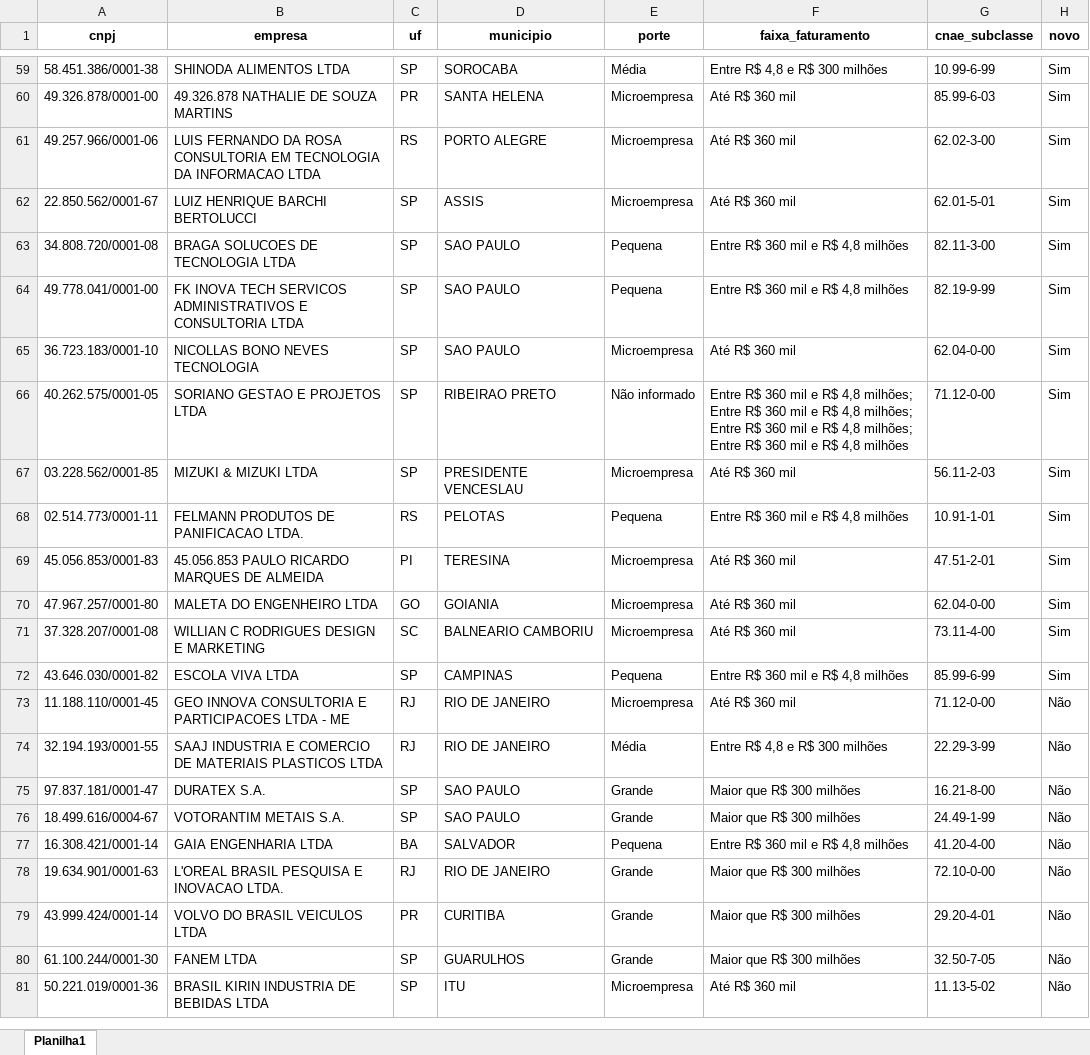
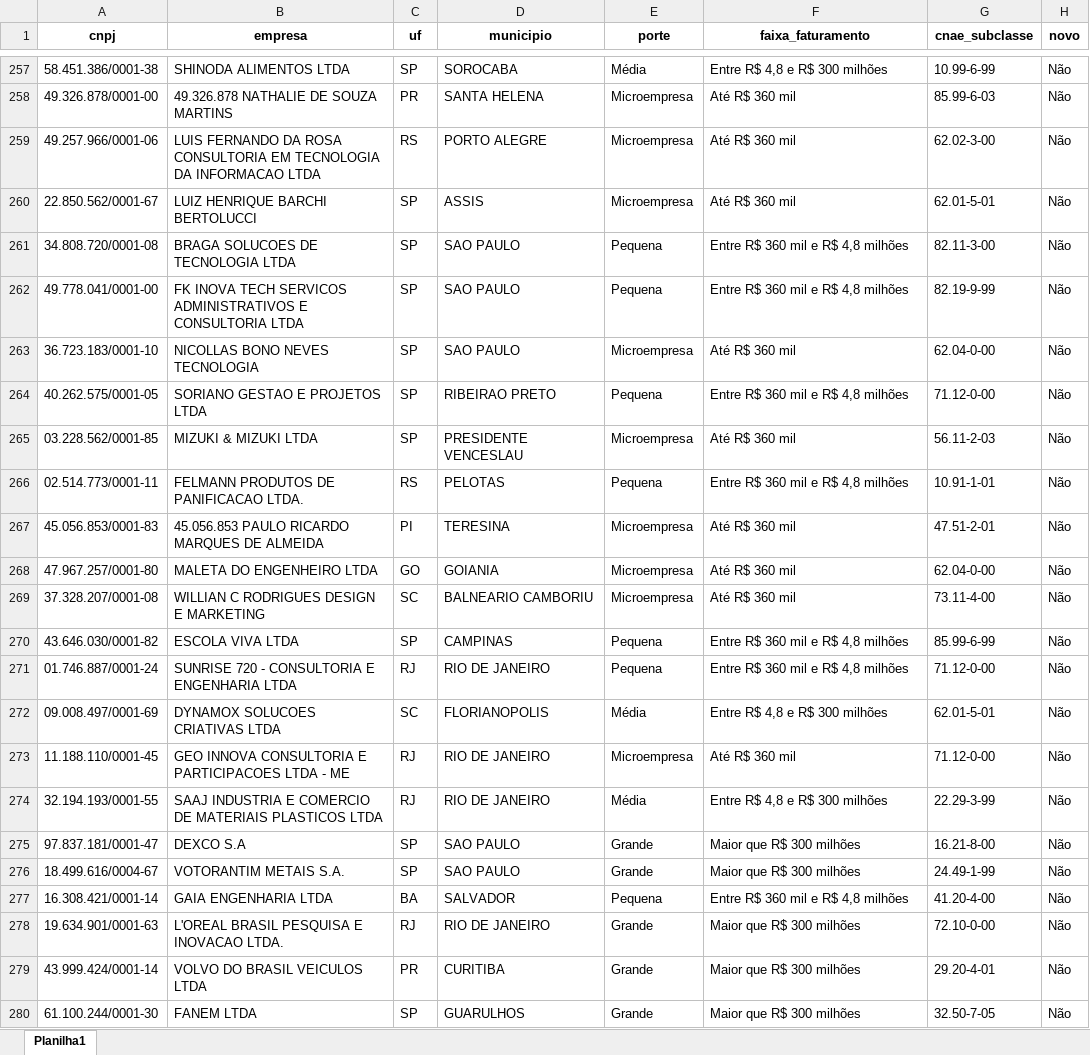
Before and after one commit to allanribeiro91/embrapii_tools, an Excel workbook: gerar_nib_bmaisp/inputs/informacoes_empresas.xlsx, sheet Planilha1, drawn as a sheet; only a part is shown, gaps mark what is left out; the shorter side is filled out with more unchanged rows; values as stored, in another font and other column widths than the file's, no borders; addresses are those after the commit; the diff covers the shown part only; the diff names each change by its address in the sheet, - before the commit and + after, or states it on an @@ line.

```diff
--- a/gerar_nib_bmaisp/inputs/informacoes_empresas.xlsx (sheet Planilha1)
+++ b/gerar_nib_bmaisp/inputs/informacoes_empresas.xlsx (sheet Planilha1)
-H257:H270 (novo): Sim
+H257:H270 (novo): Não
-E264 (porte): Não informado
+E264 (porte): Pequena
-F264 (faixa_faturamento): …R$ 4,8 milhões; Entre R$ 360 mil e R$ 4,8 milhões; Entre R$ 360 mil e R$ 4,8 milhões; Entre R$ 360 mil e R$ 4,8 milhões
+F264 (faixa_faturamento): …R$ 4,8 milhões
+row 271: 01.746.887/0001-24 | SUNRISE 720 - CONSULTORIA E ENGENHARIA LTDA | RJ | RIO DE JANEIRO | Pequena | Entre R$ 360 mil e R$ 4,8 milhões | 71.12-0-00 | Não
+row 272: 09.008.497/0001-69 | DYNAMOX SOLUCOES CRIATIVAS LTDA | SC | FLORIANOPOLIS | Média | Entre R$ 4,8 e R$ 300 milhões | 62.01-5-01 | Não
-B275 (empresa): DURATEX S.A.
+B275 (empresa): DEXCO S.A
```
Also changed, not shown: 198 added rows and 71 edited cells elsewhere in this sheet, gerar_nib_bmaisp/inputs/projetos_empresas.xlsx, 29 other files.
